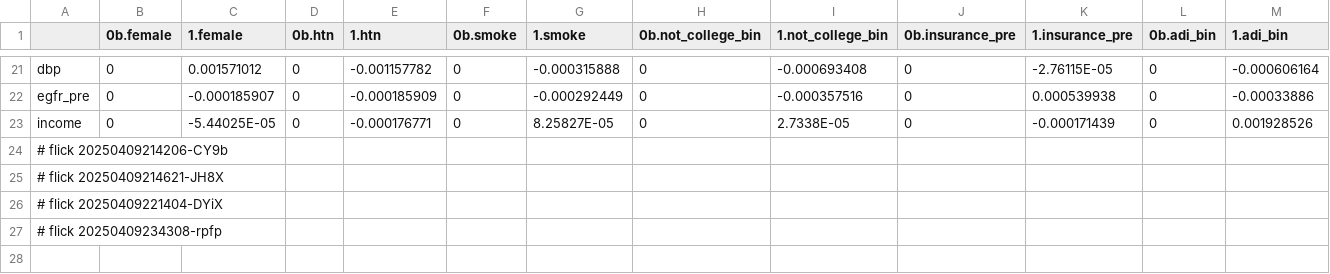
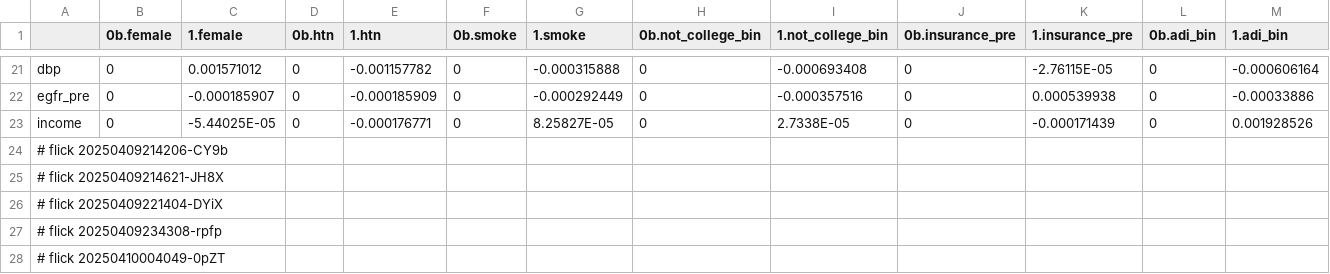
Before and after one commit to abikesa/false-font, a CSV file: kitabo/ensi/testbin/test4/assets/csv/cox_var.csv, drawn as a sheet; only a part is shown, gaps mark what is left out; rows hold the shown columns only; the diff names each change by its address in the sheet, - before the commit and + after, or states it on an @@ line.

Commit message:
kitabo/ensi/testbin/test4/assets/csv/cox_var.csv

```diff
--- a/kitabo/ensi/testbin/test4/assets/csv/cox_var.csv
+++ b/kitabo/ensi/testbin/test4/assets/csv/cox_var.csv
+row 28: # flick 20250410004049-0pZT
```
